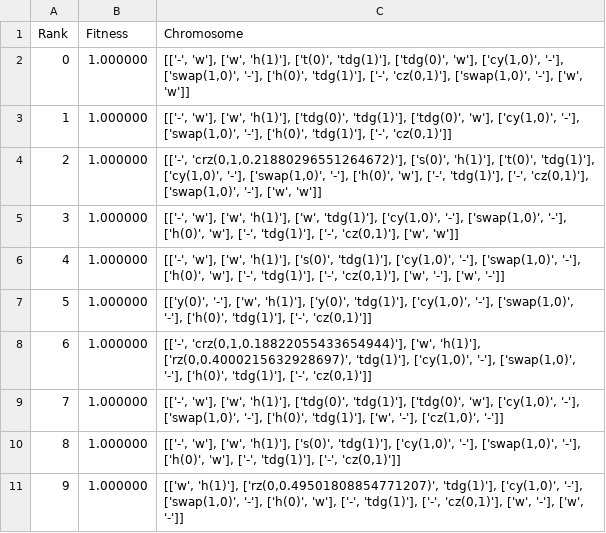
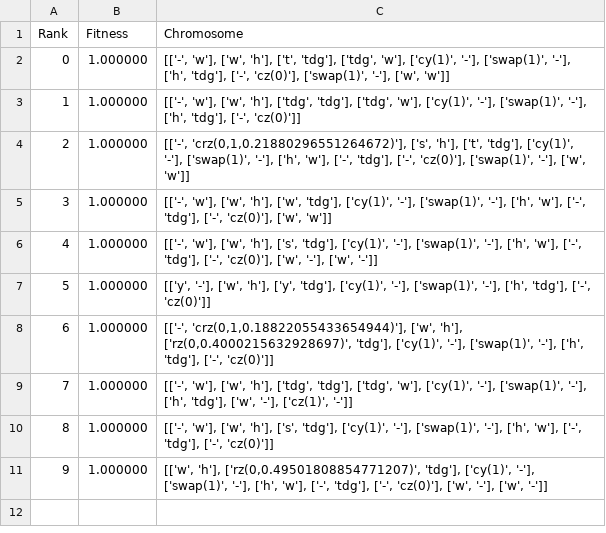
Before and after one commit to CW00D/NISQ_Optimisation_of_QFT, a CSV file: Experiment Results/Optimiser_simple/2 Qubit Simulation/Data/run9_final_chromosomes.csv, drawn as a sheet.

```diff
--- a/Experiment Results/Optimiser_simple/2 Qubit Simulation/Data/run9_final_chromosomes.csv
+++ b/Experiment Results/Optimiser_simple/2 Qubit Simulation/Data/run9_final_chromosomes.csv
@@ -1,11 +1,11 @@
 Rank,Fitness,Chromosome
-0,1.000000,"[['-', 'w'], ['w', 'h(1)'], ['t(0)', 'tdg(1)'], ['tdg(0)', 'w'], ['cy(1,0)', '-'], ['swap(1,0)', '-'], ['h(0)', 'tdg(1)'], ['-', 'cz(0,1)'], ['swap(1,0)', '-'], ['w', 'w']]"
-1,1.000000,"[['-', 'w'], ['w', 'h(1)'], ['tdg(0)', 'tdg(1)'], ['tdg(0)', 'w'], ['cy(1,0)', '-'], ['swap(1,0)', '-'], ['h(0)', 'tdg(1)'], ['-', 'cz(0,1)']]"
-2,1.000000,"[['-', 'crz(0,1,0.21880296551264672)'], ['s(0)', 'h(1)'], ['t(0)', 'tdg(1)'], ['cy(1,0)', '-'], ['swap(1,0)', '-'], ['h(0)', 'w'], ['-', 'tdg(1)'], ['-', 'cz(0,1)'], ['swap(1,0)', '-'], ['w', 'w']]"
-3,1.000000,"[['-', 'w'], ['w', 'h(1)'], ['w', 'tdg(1)'], ['cy(1,0)', '-'], ['swap(1,0)', '-'], ['h(0)', 'w'], ['-', 'tdg(1)'], ['-', 'cz(0,1)'], ['w', 'w']]"
-4,1.000000,"[['-', 'w'], ['w', 'h(1)'], ['s(0)', 'tdg(1)'], ['cy(1,0)', '-'], ['swap(1,0)', '-'], ['h(0)', 'w'], ['-', 'tdg(1)'], ['-', 'cz(0,1)'], ['w', '-'], ['w', '-']]"
-5,1.000000,"[['y(0)', '-'], ['w', 'h(1)'], ['y(0)', 'tdg(1)'], ['cy(1,0)', '-'], ['swap(1,0)', '-'], ['h(0)', 'tdg(1)'], ['-', 'cz(0,1)']]"
-6,1.000000,"[['-', 'crz(0,1,0.18822055433654944)'], ['w', 'h(1)'], ['rz(0,0.4000215632928697)', 'tdg(1)'], ['cy(1,0)', '-'], ['swap(1,0)', '-'], ['h(0)', 'tdg(1)'], ['-', 'cz(0,1)']]"
-7,1.000000,"[['-', 'w'], ['w', 'h(1)'], ['tdg(0)', 'tdg(1)'], ['tdg(0)', 'w'], ['cy(1,0)', '-'], ['swap(1,0)', '-'], ['h(0)', 'tdg(1)'], ['w', '-'], ['cz(1,0)', '-']]"
-8,1.000000,"[['-', 'w'], ['w', 'h(1)'], ['s(0)', 'tdg(1)'], ['cy(1,0)', '-'], ['swap(1,0)', '-'], ['h(0)', 'w'], ['-', 'tdg(1)'], ['-', 'cz(0,1)']]"
-9,1.000000,"[['w', 'h(1)'], ['rz(0,0.49501808854771207)', 'tdg(1)'], ['cy(1,0)', '-'], ['swap(1,0)', '-'], ['h(0)', 'w'], ['-', 'tdg(1)'], ['-', 'cz(0,1)'], ['w', '-'], ['w', '-']]"
+0,1.000000,"[['-', 'w'], ['w', 'h'], ['t', 'tdg'], ['tdg', 'w'], ['cy(1)', '-'], ['swap(1)', '-'], ['h', 'tdg'], ['-', 'cz(0)'], ['swap(1)', '-'], ['w', 'w']]"
+1,1.000000,"[['-', 'w'], ['w', 'h'], ['tdg', 'tdg'], ['tdg', 'w'], ['cy(1)', '-'], ['swap(1)', '-'], ['h', 'tdg'], ['-', 'cz(0)']]"
+2,1.000000,"[['-', 'crz(0,1,0.21880296551264672)'], ['s', 'h'], ['t', 'tdg'], ['cy(1)', '-'], ['swap(1)', '-'], ['h', 'w'], ['-', 'tdg'], ['-', 'cz(0)'], ['swap(1)', '-'], ['w', 'w']]"
+3,1.000000,"[['-', 'w'], ['w', 'h'], ['w', 'tdg'], ['cy(1)', '-'], ['swap(1)', '-'], ['h', 'w'], ['-', 'tdg'], ['-', 'cz(0)'], ['w', 'w']]"
+4,1.000000,"[['-', 'w'], ['w', 'h'], ['s', 'tdg'], ['cy(1)', '-'], ['swap(1)', '-'], ['h', 'w'], ['-', 'tdg'], ['-', 'cz(0)'], ['w', '-'], ['w', '-']]"
+5,1.000000,"[['y', '-'], ['w', 'h'], ['y', 'tdg'], ['cy(1)', '-'], ['swap(1)', '-'], ['h', 'tdg'], ['-', 'cz(0)']]"
+6,1.000000,"[['-', 'crz(0,1,0.18822055433654944)'], ['w', 'h'], ['rz(0,0.4000215632928697)', 'tdg'], ['cy(1)', '-'], ['swap(1)', '-'], ['h', 'tdg'], ['-', 'cz(0)']]"
+7,1.000000,"[['-', 'w'], ['w', 'h'], ['tdg', 'tdg'], ['tdg', 'w'], ['cy(1)', '-'], ['swap(1)', '-'], ['h', 'tdg'], ['w', '-'], ['cz(1)', '-']]"
+8,1.000000,"[['-', 'w'], ['w', 'h'], ['s', 'tdg'], ['cy(1)', '-'], ['swap(1)', '-'], ['h', 'w'], ['-', 'tdg'], ['-', 'cz(0)']]"
+9,1.000000,"[['w', 'h'], ['rz(0,0.49501808854771207)', 'tdg'], ['cy(1)', '-'], ['swap(1)', '-'], ['h', 'w'], ['-', 'tdg'], ['-', 'cz(0)'], ['w', '-'], ['w', '-']]"
```
Also changed, not shown: Experiment Results/Optimiser_simple/2 Qubit Simulation/Data/run10_final_chromosomes.csv, Experiment Results/Optimiser_simple/2 Qubit Simulation/Data/run1_final_chromosomes.csv, 10 other files.
